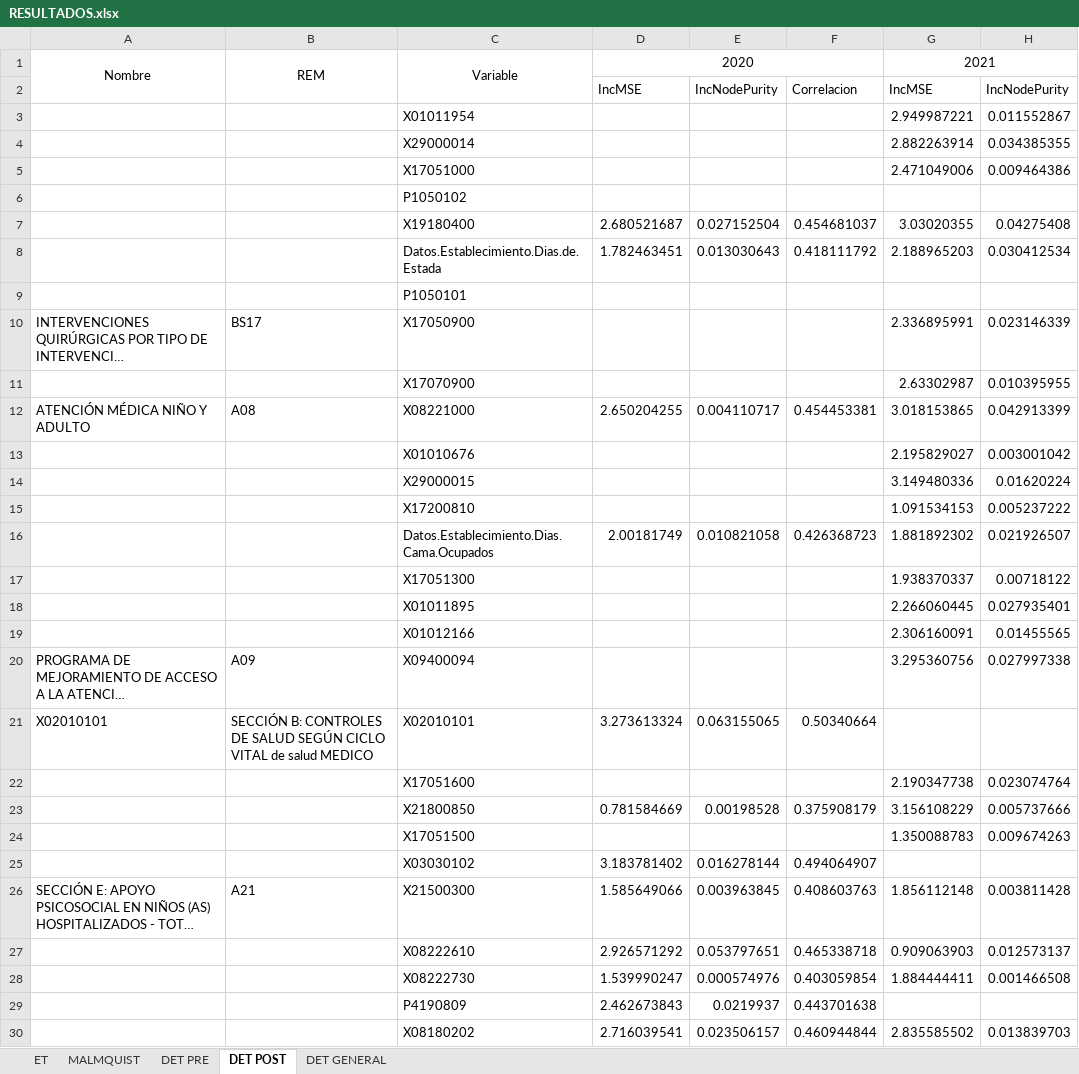
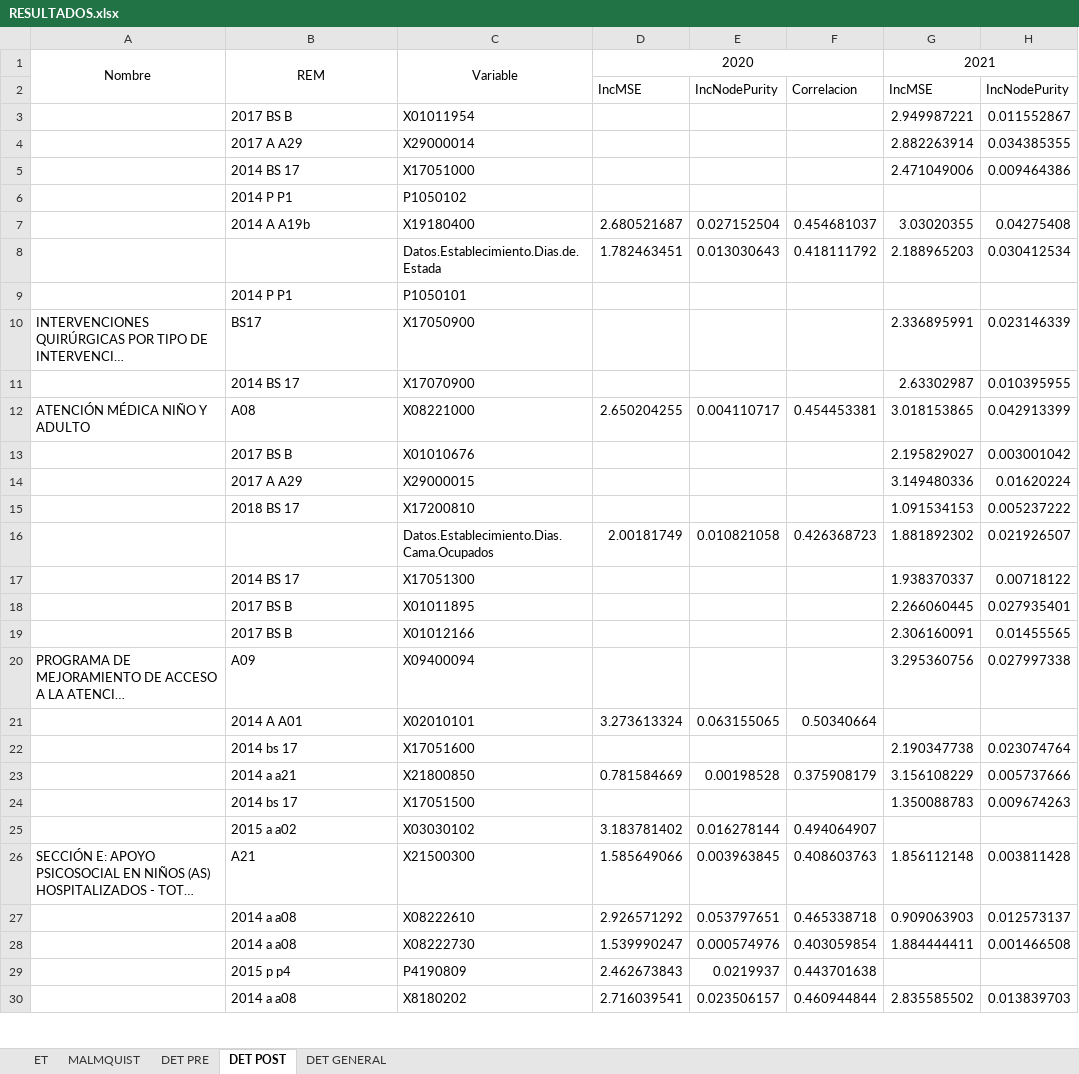
Before and after one commit to dominiqueOsswald/memoria_2024, an Excel workbook: Memoria/RESULTADOS.xlsx, sheet DET POST, drawn as a sheet; only a part is shown; long unchanged cells end in …; values as stored, in another font and other column widths than the file's, no borders; the diff covers the shown part only; the diff names each change by its address in the sheet, - before the commit and + after, or states it on an @@ line.

Commit message:
post determinantes rem

```diff
--- a/Memoria/RESULTADOS.xlsx (sheet DET POST)
+++ b/Memoria/RESULTADOS.xlsx (sheet DET POST)
-B3: (empty)
+B3: 2017 BS B
-B4: (empty)
+B4: 2017 A A29
-B5: (empty)
+B5: 2014 BS 17
-B6: (empty)
+B6: 2014 P P1
-B7: (empty)
+B7: 2014 A A19b
-B9: (empty)
+B9: 2014 P P1
-B11: (empty)
+B11: 2014 BS 17
-B13: (empty)
+B13: 2017 BS B
-B14: (empty)
+B14: 2017 A A29
-B15: (empty)
+B15: 2018 BS 17
-B17: (empty)
+B17: 2014 BS 17
-B18:B19: (empty)
+B18:B19: 2017 BS B
-A21: X02010101
+A21: (empty)
-B21: SECCIÓN B: CONTROLES DE SALUD SEGÚN CICLO VITAL de salud MEDICO
+B21: 2014 A A01
-B22: (empty)
+B22: 2014 bs 17
-B23: (empty)
+B23: 2014 a a21
-B24: (empty)
+B24: 2014 bs 17
-B25: (empty)
+B25: 2015 a a02
-B27:B28: (empty)
+B27:B28: 2014 a a08
-B29: (empty)
+B29: 2015 p p4
-B30: (empty)
+B30: 2014 a a08
-C30: X08180202
+C30: X8180202
```
Also changed, not shown: 21 edited cells elsewhere in this sheet, sheet DET GENERAL, sheet DET PRE, formulas that keep their value.
